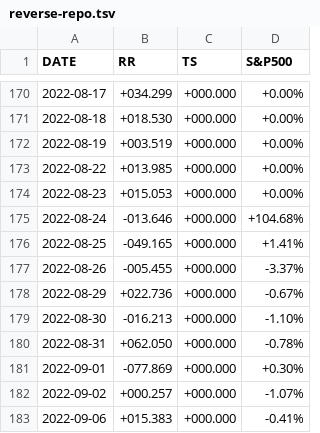
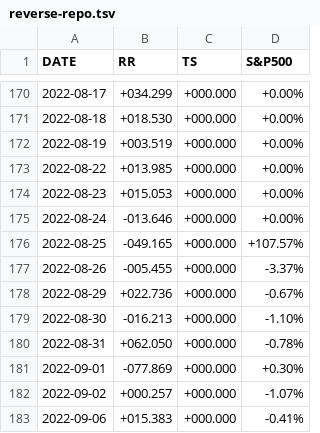
Before and after one commit to stockaitkenwaterman/reverse-repo, a TSV file: reverse-repo.tsv, drawn as a sheet; only a part is shown, gaps mark what is left out.

Commit message:
no comment is good comment

```diff
--- a/reverse-repo.tsv
+++ b/reverse-repo.tsv
@@ -174,4 +174,4 @@ DATE	RR	TS	S&P500
 2022-08-23	+015.053	+000.000	+0.00%
-2022-08-24	-013.646	+000.000	+104.68%
-2022-08-25	-049.165	+000.000	+1.41%
+2022-08-24	-013.646	+000.000	+0.00%
+2022-08-25	-049.165	+000.000	+107.57%
 2022-08-26	-005.455	+000.000	-3.37%
```
